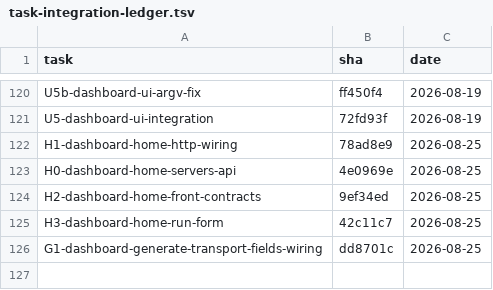
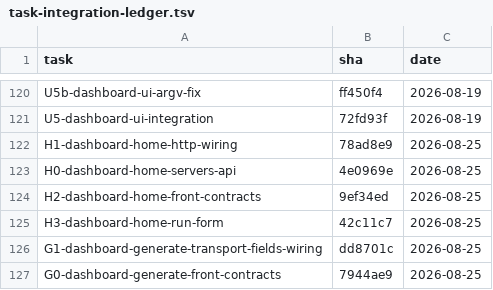
Before and after one commit to 2026-Engineering-Contest/MCPeak, a TSV file: docs/task-integration-ledger.tsv, drawn as a sheet; only a part is shown, gaps mark what is left out; the diff names each change by its address in the sheet, - before the commit and + after, or states it on an @@ line.

Commit message:
docs(dashboard): 통합 대장에 Task G0 SHA 를 기록한다

```diff
--- a/docs/task-integration-ledger.tsv
+++ b/docs/task-integration-ledger.tsv
+row 127: G0-dashboard-generate-front-contracts | 7944ae9 | 2026-08-25
```
